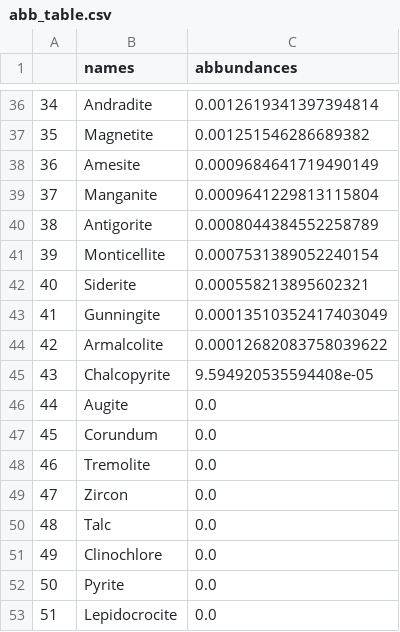
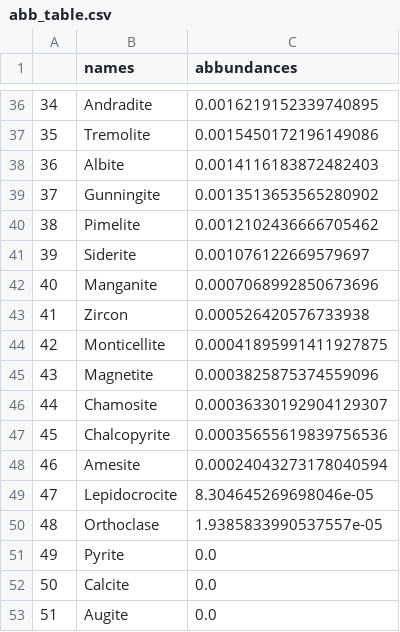
Before and after one commit to FabioBrugnara/repo_raman_4exam, a CSV file: data/processed/abb_table.csv, drawn as a sheet; only a part is shown, gaps mark what is left out; the diff covers the shown part only.

```diff
--- a/data/processed/abb_table.csv
+++ b/data/processed/abb_table.csv
@@ -36,18 +36,18 @@
-34,Andradite,0.0012619341397394814
-35,Magnetite,0.001251546286689382
-36,Amesite,0.0009684641719490149
-37,Manganite,0.0009641229813115804
-38,Antigorite,0.0008044384552258789
-39,Monticellite,0.0007531389052240154
-40,Siderite,0.000558213895602321
-41,Gunningite,0.00013510352417403049
-42,Armalcolite,0.00012682083758039622
-43,Chalcopyrite,9.594920535594408e-05
-44,Augite,0.0
-45,Corundum,0.0
-46,Tremolite,0.0
-47,Zircon,0.0
-48,Talc,0.0
-49,Clinochlore,0.0
-50,Pyrite,0.0
-51,Lepidocrocite,0.0
+34,Andradite,0.0016219152339740895
+35,Tremolite,0.0015450172196149086
+36,Albite,0.0014116183872482403
+37,Gunningite,0.0013513653565280902
+38,Pimelite,0.0012102436666705462
+39,Siderite,0.001076122669579697
+40,Manganite,0.0007068992850673696
+41,Zircon,0.000526420576733938
+42,Monticellite,0.00041895991411927875
+43,Magnetite,0.0003825875374559096
+44,Chamosite,0.00036330192904129307
+45,Chalcopyrite,0.00035655619839756536
+46,Amesite,0.00024043273178040594
+47,Lepidocrocite,8.304645269698046e-05
+48,Orthoclase,1.9385833990537557e-05
+49,Pyrite,0.0
+50,Calcite,0.0
+51,Augite,0.0
```
Also changed, not shown: 73 edited cells elsewhere in this file, 4 other files.
